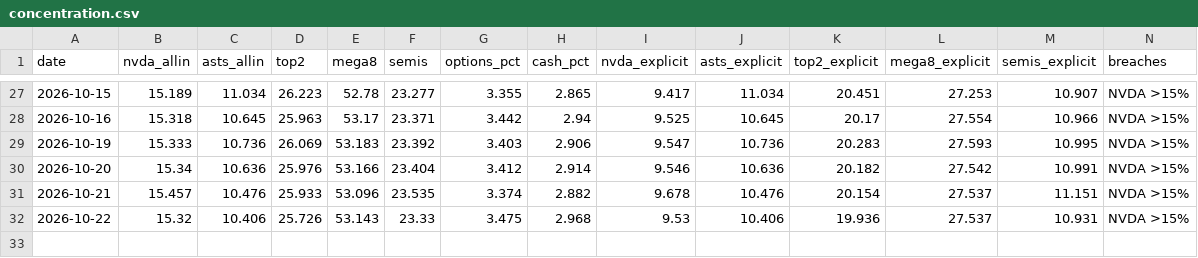
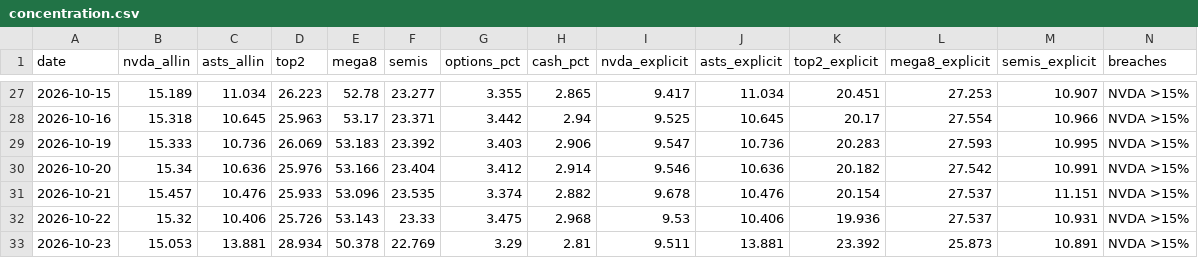
Before and after one commit to dmartindem/portfolio-automation, a CSV file: data/concentration.csv, drawn as a sheet; only a part is shown, gaps mark what is left out; the diff names each change by its address in the sheet, - before the commit and + after, or states it on an @@ line.

```diff
--- a/data/concentration.csv
+++ b/data/concentration.csv
+row 33: 2026-10-23 | 15.053 | 13.881 | 28.934 | 50.378 | 22.769 | 3.29 | 2.81 | 9.511 | 13.881 | 23.392 | 25.873 | 10.891 | NVDA >15%
```
Also changed, not shown: data/movers.csv, data/prices.csv, 1 other file.
